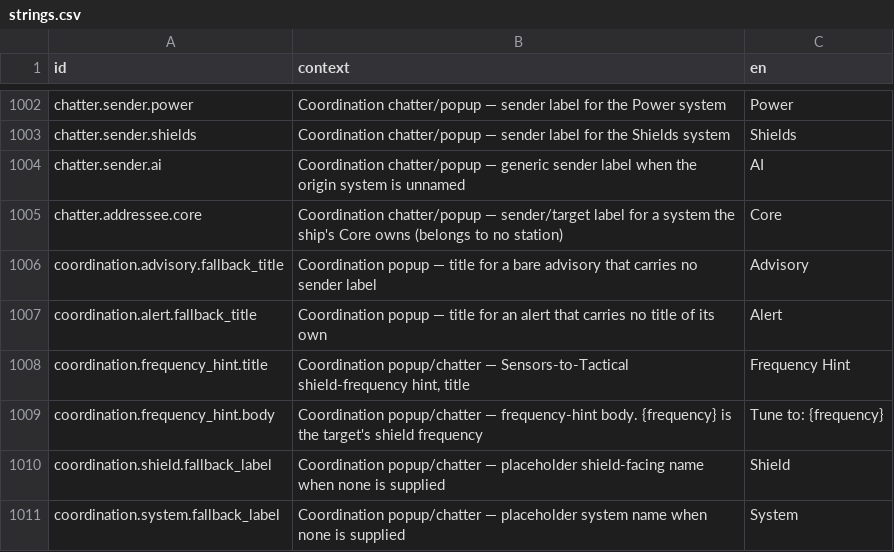
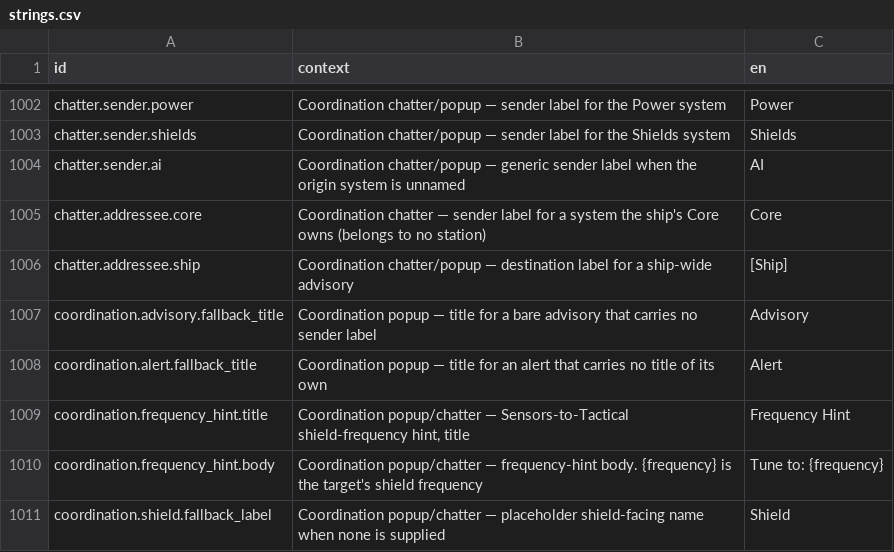
Before and after one commit to jkeywo/project-phoenix-v2, a CSV file: assets/strings/strings.csv, drawn as a sheet; only a part is shown, gaps mark what is left out; the shorter side is filled out with more unchanged rows.

Commit message:
feat(coordination): introduce typed addressing (#1254)
Fixes #1254

```diff
--- a/assets/strings/strings.csv
+++ b/assets/strings/strings.csv
@@ -1004,3 +1004,4 @@ chatter.sender.shields,Coordination chatter/popup — sender label for the Shiel
 chatter.sender.ai,Coordination chatter/popup — generic sender label when the origin system is unnamed,AI
-chatter.addressee.core,Coordination chatter/popup — sender/target label for a system the ship's Core owns (belongs to no station),Core
+chatter.addressee.core,Coordination chatter — sender label for a system the ship's Core owns (belongs to no station),Core
+chatter.addressee.ship,Coordination chatter/popup — destination label for a ship-wide advisory,[Ship]
 coordination.advisory.fallback_title,Coordination popup — title for a bare advisory that carries no sender label,Advisory
```
Also changed, not shown: 39 other files.
